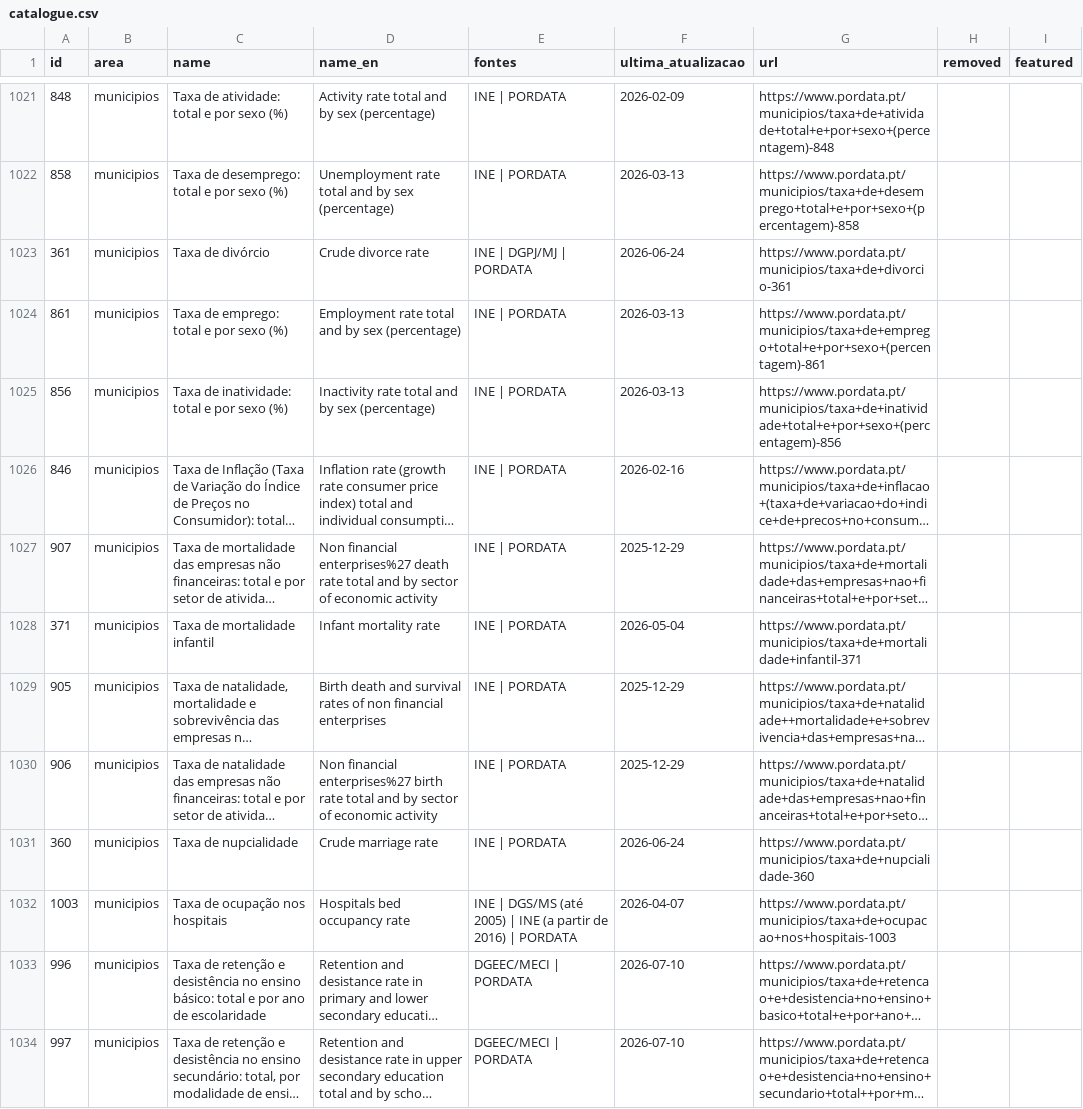
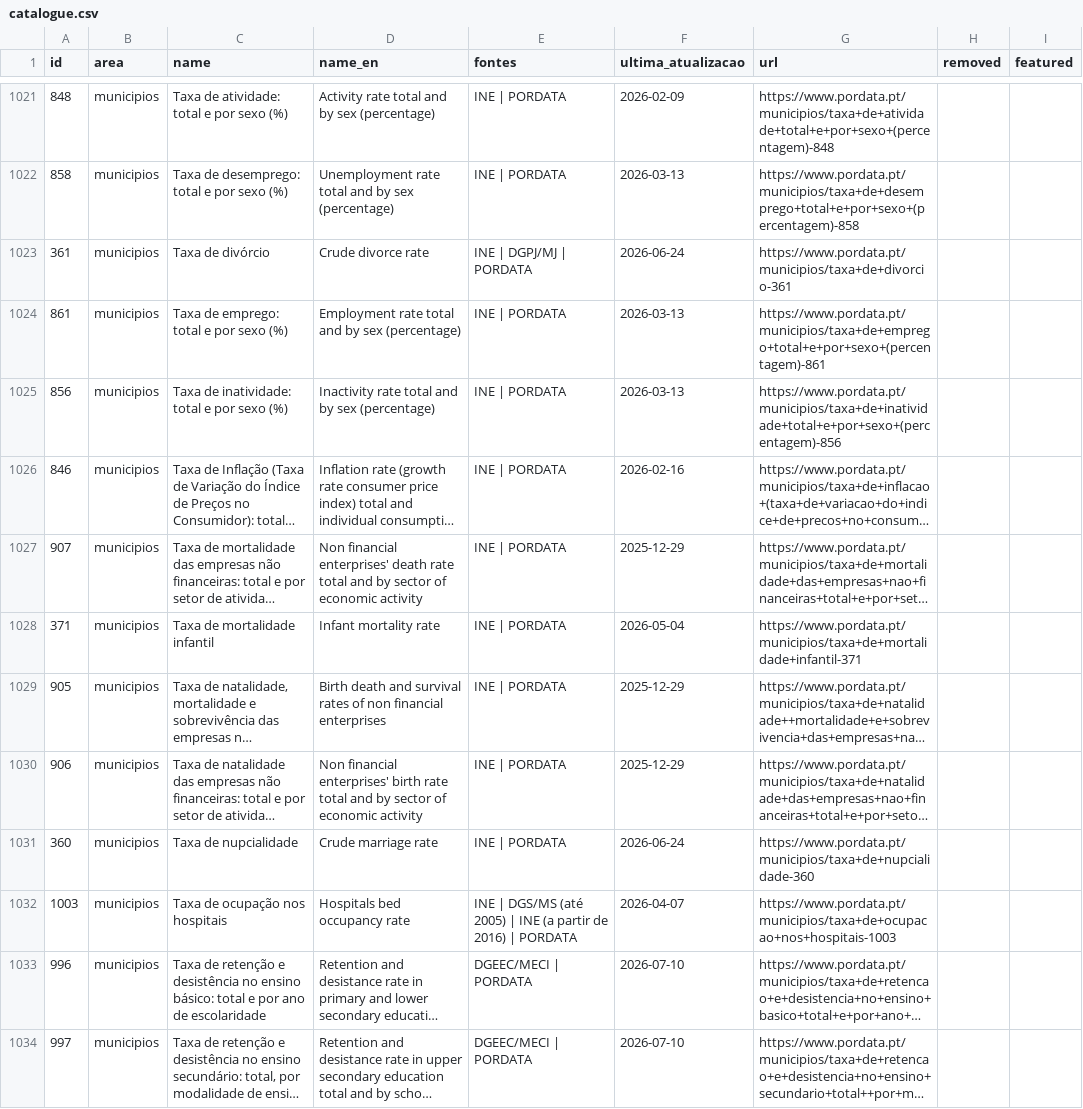
Before and after one commit to caasols/pordata, a CSV file: docs/data/catalogue.csv, drawn as a sheet; only a part is shown, gaps mark what is left out; long unchanged cells end in …; the diff covers the shown part only; the diff names each change by its address in the sheet, - before the commit and + after, or states it on an @@ line.

```diff
--- a/docs/data/catalogue.csv
+++ b/docs/data/catalogue.csv
-D1027 (name_en): Non financial enterprises%27 death rate…
+D1027 (name_en): Non financial enterprises' death rate…
-D1030 (name_en): Non financial enterprises%27 birth rate…
+D1030 (name_en): Non financial enterprises' birth rate…
```
Also changed, not shown: 59 edited cells elsewhere in this file, docs/data/names-map.csv, 4 other files.
